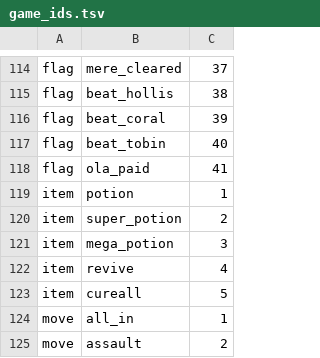
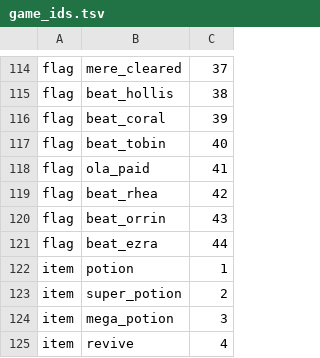
Before and after one commit to emu-commits/cyd-palm-bridge, a TSV file: tools/game_ids.tsv, drawn as a sheet; only a part is shown, gaps mark what is left out; the shorter side is filled out with more unchanged rows.

```diff
--- a/tools/game_ids.tsv
+++ b/tools/game_ids.tsv
@@ -118,2 +118,5 @@ flag	beat_tobin	40
 flag	ola_paid	41
+flag	beat_rhea	42
+flag	beat_orrin	43
+flag	beat_ezra	44
 item	potion	1
```
Also changed, not shown: 8 other files.
